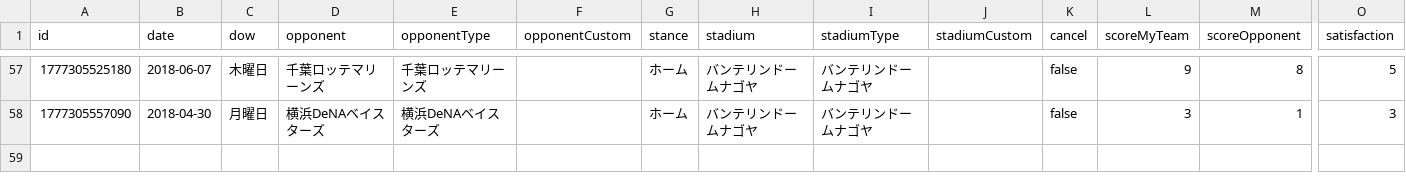
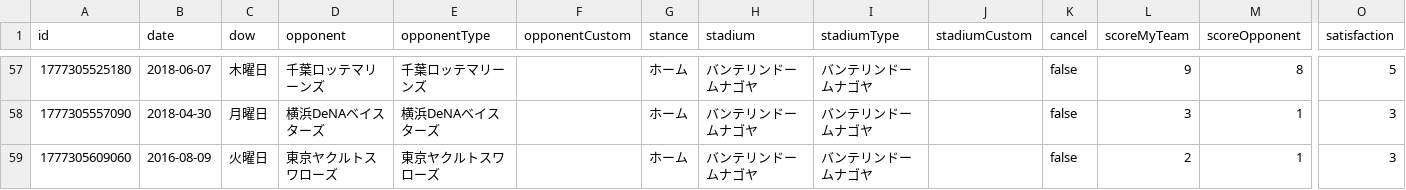
Before and after one commit to TakeshiAihara/baseball_record, a CSV file: data/data.csv, drawn as a sheet; only a part is shown, gaps mark what is left out; rows hold the shown columns only; the diff names each change by its address in the sheet, - before the commit and + after, or states it on an @@ line.

Commit message:
[Baseball App] Add record

```diff
--- a/data/data.csv
+++ b/data/data.csv
+row 59: 1777305609060 | 2016-08-09 | 火曜日 | 東京ヤクルトスワローズ | 東京ヤクルトスワローズ |  | ホーム | バンテリンドームナゴヤ | バンテリンドームナゴヤ |  | false | 2 | 1 | 3
```
